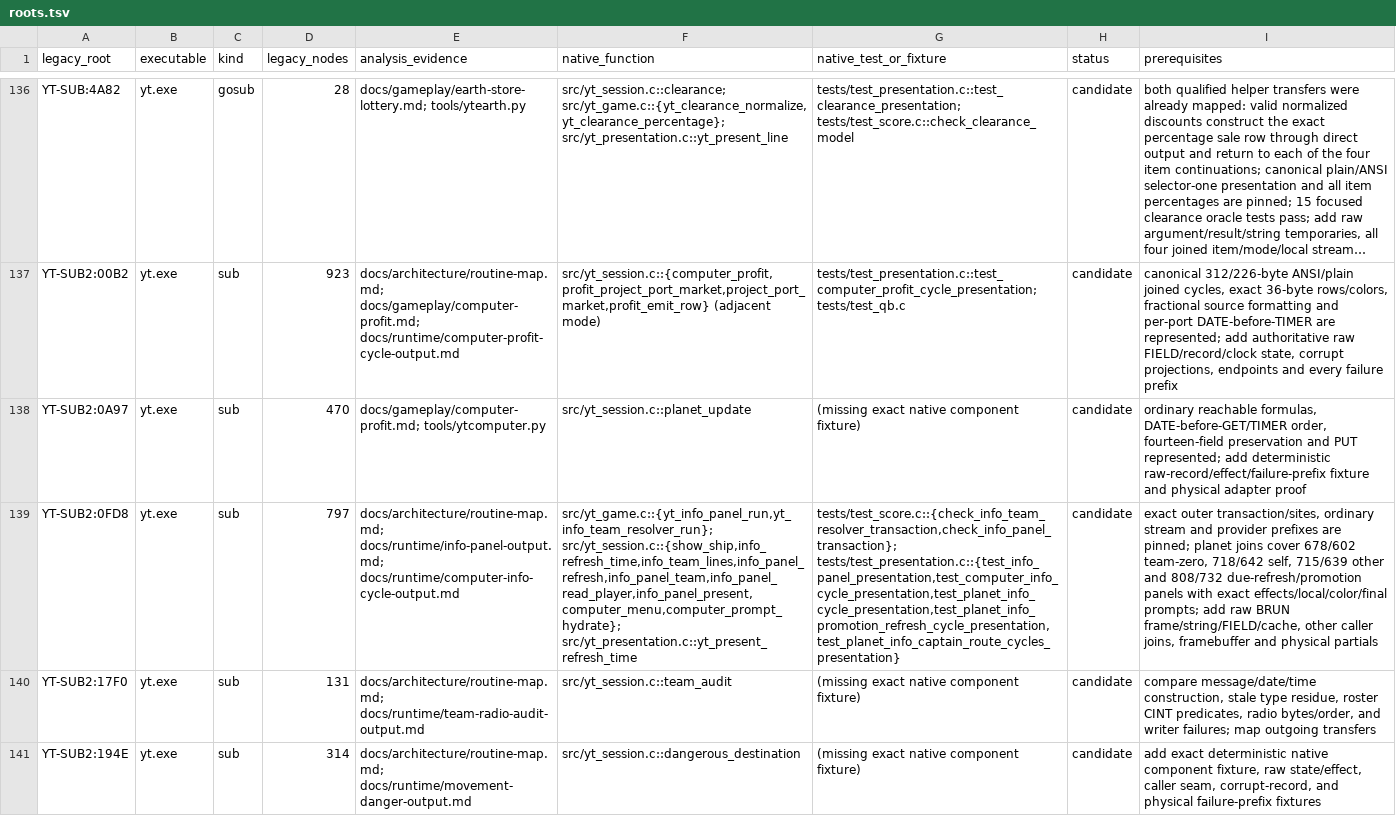
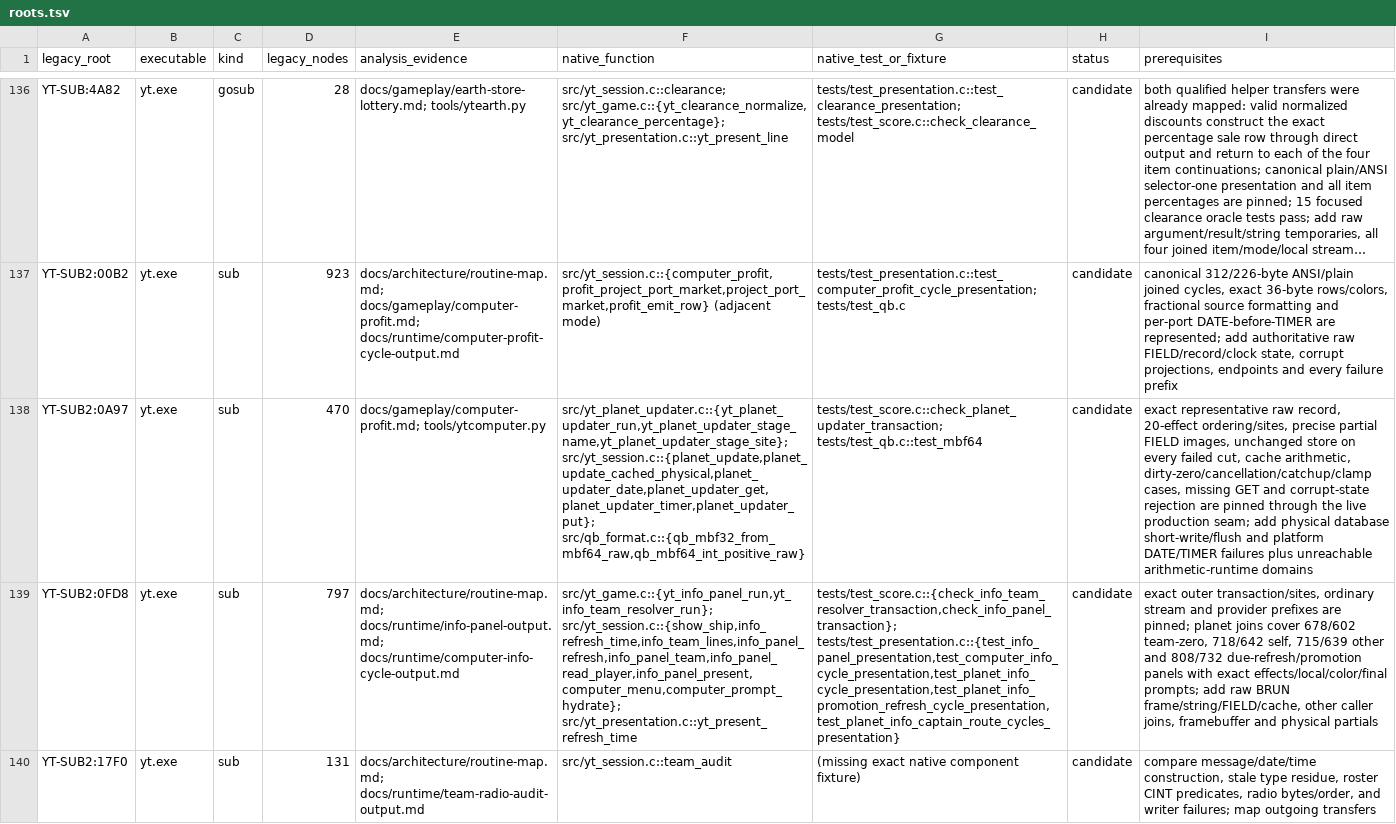
Before and after one commit to RealDeuce/yt, a TSV file: implementation-coverage/roots.tsv, drawn as a sheet; only a part is shown, gaps mark what is left out; the shorter side is filled out with more unchanged rows; long unchanged cells end in …; the diff names each change by its address in the sheet, - before the commit and + after, or states it on an @@ line.

Commit message:
Implement exact planet production updater

```diff
--- a/implementation-coverage/roots.tsv
+++ b/implementation-coverage/roots.tsv
-F138 (native_function): src/yt_session.c::planet_update
+F138 (native_function): src/yt_planet_updater.c::{yt_planet_updater_run,yt_planet_updater_stage_name,yt_planet_updater_stage_site}; src/yt_session.c::{planet_update,planet_update_cached_physical,planet_updater_date,planet_updater_get,planet_updater_timer,planet_updater_put}; src/qb_format.c::{qb_mbf32_from_mbf64_raw,qb_mbf64_int_positive_raw}
-G138 (native_test_or_fixture): (missing exact native component fixture)
+G138 (native_test_or_fixture): tests/test_score.c::check_planet_updater_transaction; tests/test_qb.c::test_mbf64
-I138 (prerequisites): ordinary reachable formulas, DATE-before-GET/TIMER order, fourteen-field preservation and PUT represented; add deterministic raw-record/effect/failure-prefix fixture and physical adapter proof
+I138 (prerequisites): exact representative raw record, 20-effect ordering/sites, precise partial FIELD images, unchanged store on every failed cut, cache arithmetic, dirty-zero/cancellation/catchup/clamp cases, missing GET and corrupt-state rejection are pinned through the live production seam; add physical database short-write/flush and platform DATE/TIMER failures plus unreachable arithmetic-runtime domains
```
Also changed, not shown: 10 other files.
